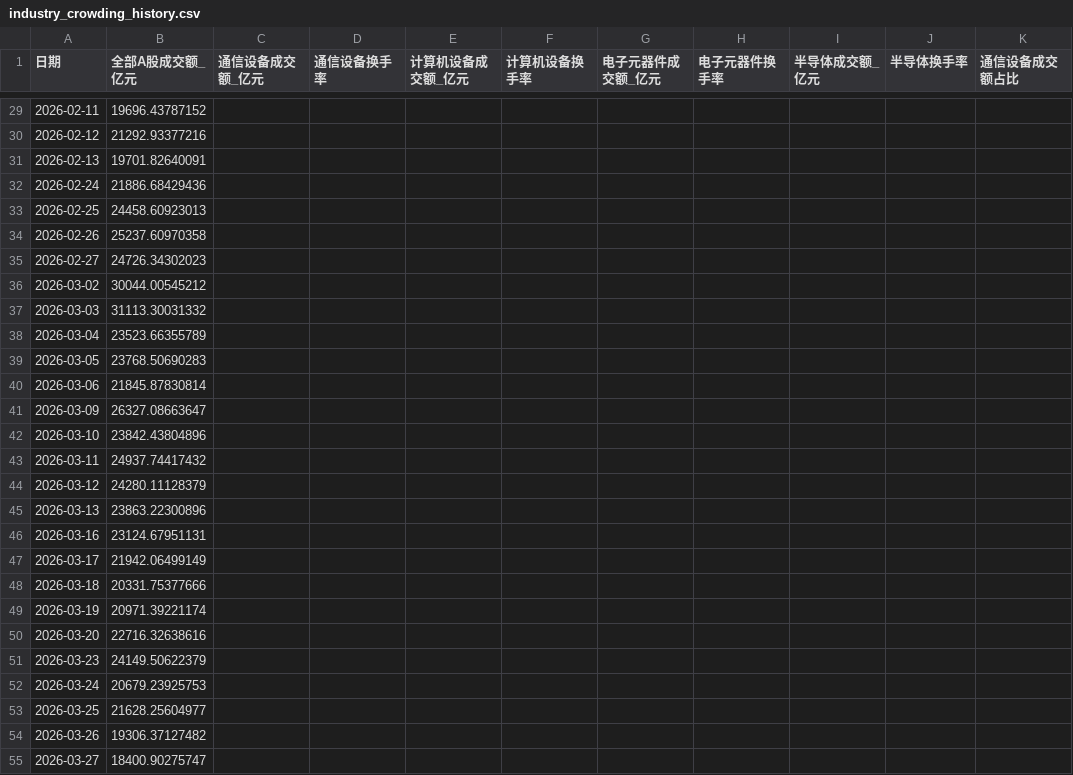
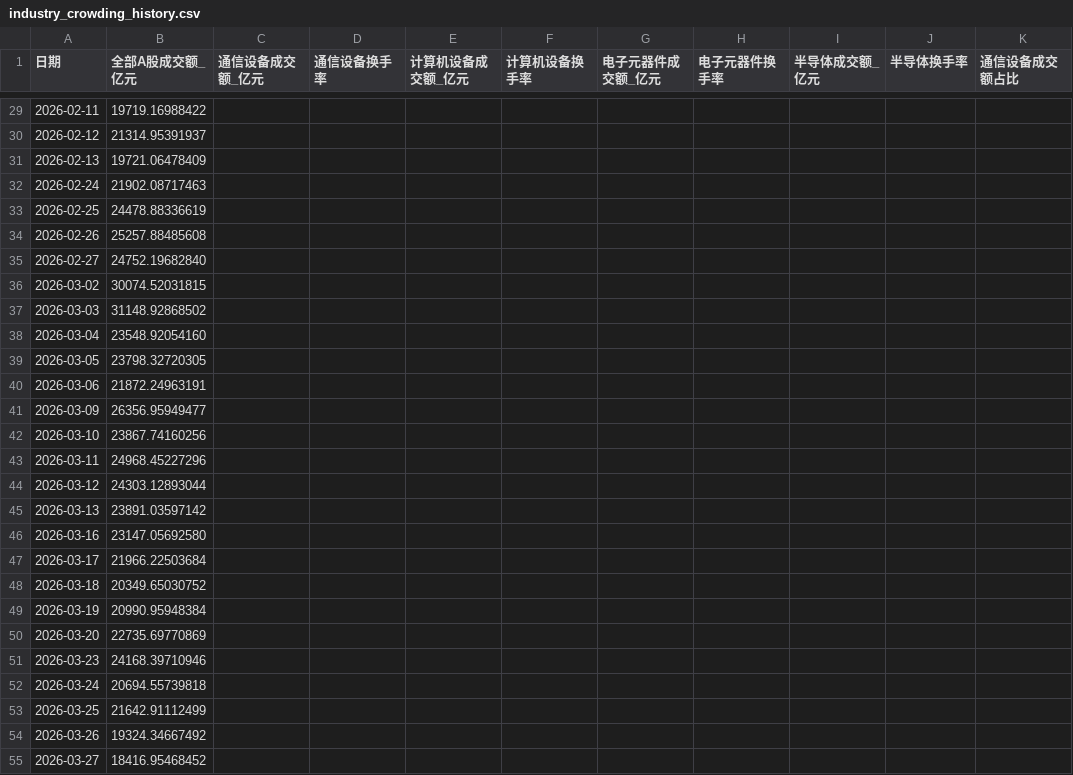
Before and after one commit to wuxingyuenan5-lgtm/a_stock, a CSV file: data/industry_crowding_history.csv, drawn as a sheet; only a part is shown, gaps mark what is left out; the diff covers the shown part only; the diff names each change by its address in the sheet, - before the commit and + after, or states it on an @@ line.

```diff
--- a/data/industry_crowding_history.csv
+++ b/data/industry_crowding_history.csv
-B29 (全部A股成交额_亿元): 19696.43787152
+B29 (全部A股成交额_亿元): 19719.16988422
-B30 (全部A股成交额_亿元): 21292.93377216
+B30 (全部A股成交额_亿元): 21314.95391937
-B31 (全部A股成交额_亿元): 19701.82640091
+B31 (全部A股成交额_亿元): 19721.06478409
-B32 (全部A股成交额_亿元): 21886.68429436
+B32 (全部A股成交额_亿元): 21902.08717463
-B33 (全部A股成交额_亿元): 24458.60923013
+B33 (全部A股成交额_亿元): 24478.88336619
-B34 (全部A股成交额_亿元): 25237.60970358
+B34 (全部A股成交额_亿元): 25257.88485608
-B35 (全部A股成交额_亿元): 24726.34302023
+B35 (全部A股成交额_亿元): 24752.19682840
-B36 (全部A股成交额_亿元): 30044.00545212
+B36 (全部A股成交额_亿元): 30074.52031815
-B37 (全部A股成交额_亿元): 31113.30031332
+B37 (全部A股成交额_亿元): 31148.92868502
-B38 (全部A股成交额_亿元): 23523.66355789
+B38 (全部A股成交额_亿元): 23548.92054160
-B39 (全部A股成交额_亿元): 23768.50690283
+B39 (全部A股成交额_亿元): 23798.32720305
-B40 (全部A股成交额_亿元): 21845.87830814
+B40 (全部A股成交额_亿元): 21872.24963191
-B41 (全部A股成交额_亿元): 26327.08663647
+B41 (全部A股成交额_亿元): 26356.95949477
-B42 (全部A股成交额_亿元): 23842.43804896
+B42 (全部A股成交额_亿元): 23867.74160256
-B43 (全部A股成交额_亿元): 24937.74417432
+B43 (全部A股成交额_亿元): 24968.45227296
-B44 (全部A股成交额_亿元): 24280.11128379
+B44 (全部A股成交额_亿元): 24303.12893044
-B45 (全部A股成交额_亿元): 23863.22300896
+B45 (全部A股成交额_亿元): 23891.03597142
-B46 (全部A股成交额_亿元): 23124.67951131
+B46 (全部A股成交额_亿元): 23147.05692580
-B47 (全部A股成交额_亿元): 21942.06499149
+B47 (全部A股成交额_亿元): 21966.22503684
-B48 (全部A股成交额_亿元): 20331.75377666
+B48 (全部A股成交额_亿元): 20349.65030752
-B49 (全部A股成交额_亿元): 20971.39221174
+B49 (全部A股成交额_亿元): 20990.95948384
-B50 (全部A股成交额_亿元): 22716.32638616
+B50 (全部A股成交额_亿元): 22735.69770869
-B51 (全部A股成交额_亿元): 24149.50622379
+B51 (全部A股成交额_亿元): 24168.39710946
-B52 (全部A股成交额_亿元): 20679.23925753
+B52 (全部A股成交额_亿元): 20694.55739818
-B53 (全部A股成交额_亿元): 21628.25604977
+B53 (全部A股成交额_亿元): 21642.91112499
-B54 (全部A股成交额_亿元): 19306.37127482
+B54 (全部A股成交额_亿元): 19324.34667492
-B55 (全部A股成交额_亿元): 18400.90275747
+B55 (全部A股成交额_亿元): 18416.95468452
```
Also changed, not shown: 112 edited cells elsewhere in this file, data/backfill_quality.csv, data/market_daily_history_backfilled.csv.
